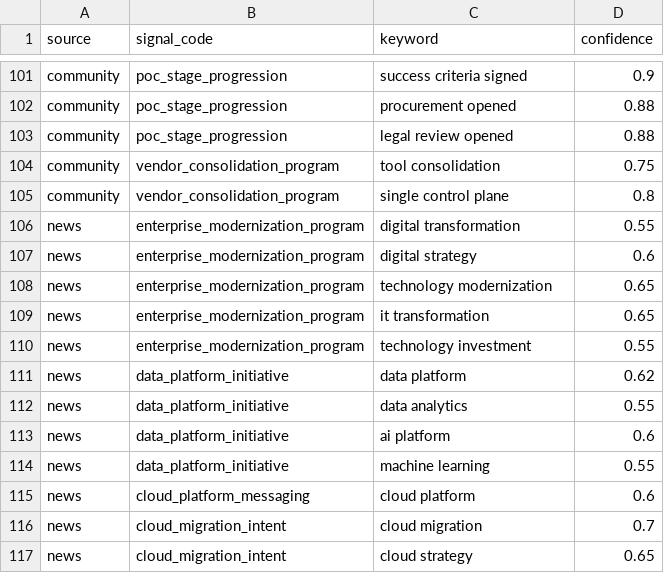
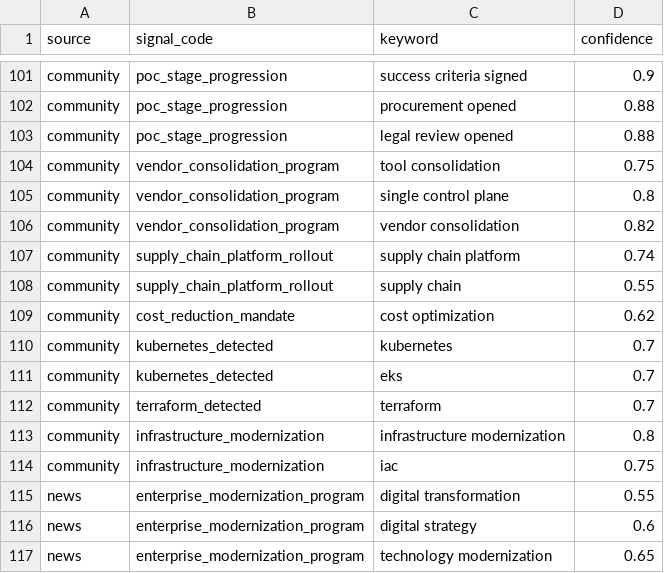
Before and after one commit to Riyami28/signals, a CSV file: config/keyword_lexicon.csv, drawn as a sheet; only a part is shown, gaps mark what is left out; the shorter side is filled out with more unchanged rows.

```diff
--- a/config/keyword_lexicon.csv
+++ b/config/keyword_lexicon.csv
@@ -105,2 +105,11 @@ community,vendor_consolidation_program,tool consolidation,0.75
 community,vendor_consolidation_program,single control plane,0.8
+community,vendor_consolidation_program,vendor consolidation,0.82
+community,supply_chain_platform_rollout,supply chain platform,0.74
+community,supply_chain_platform_rollout,supply chain,0.55
+community,cost_reduction_mandate,cost optimization,0.62
+community,kubernetes_detected,kubernetes,0.7
+community,kubernetes_detected,eks,0.7
+community,terraform_detected,terraform,0.7
+community,infrastructure_modernization,infrastructure modernization,0.8
+community,infrastructure_modernization,iac,0.75
 news,enterprise_modernization_program,digital transformation,0.55
```
Also changed, not shown: config/signal_registry.csv, config/source_execution_policy.csv, 28 other files.
